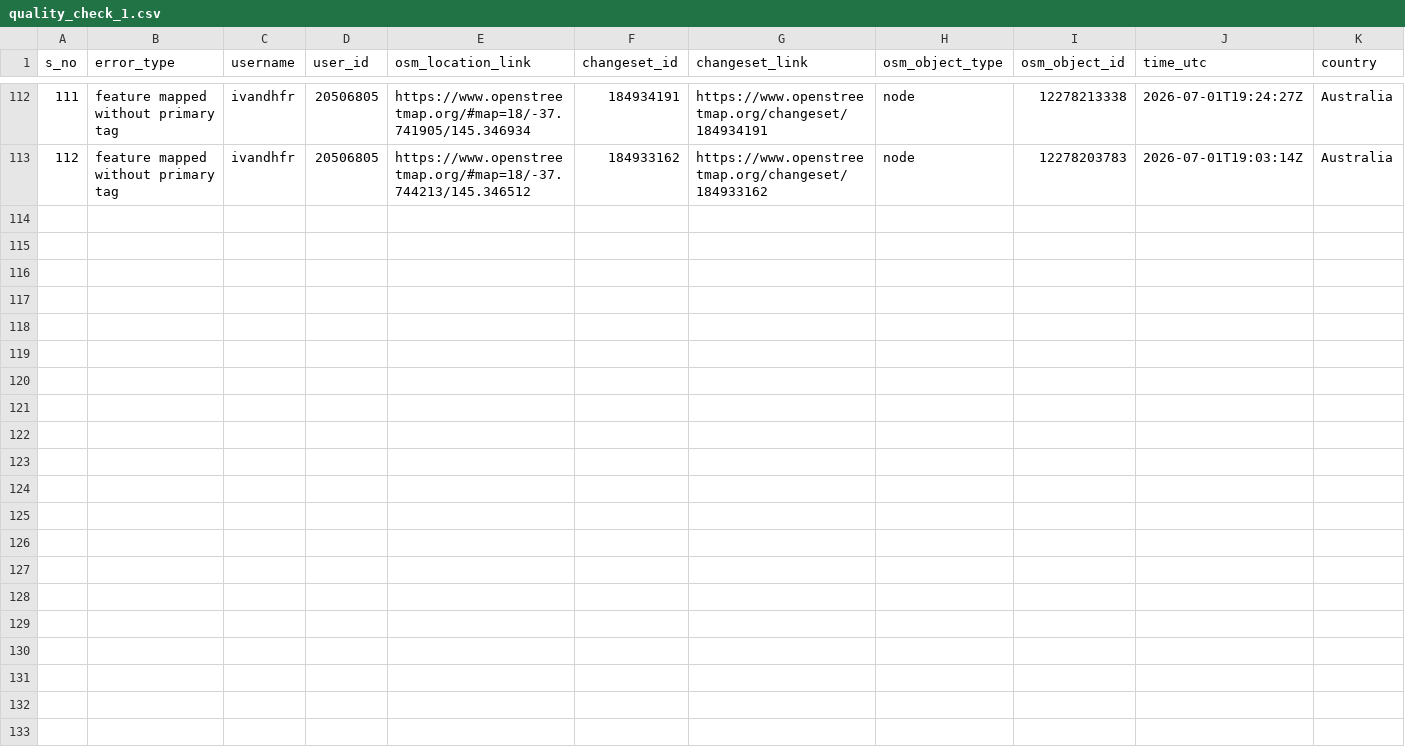
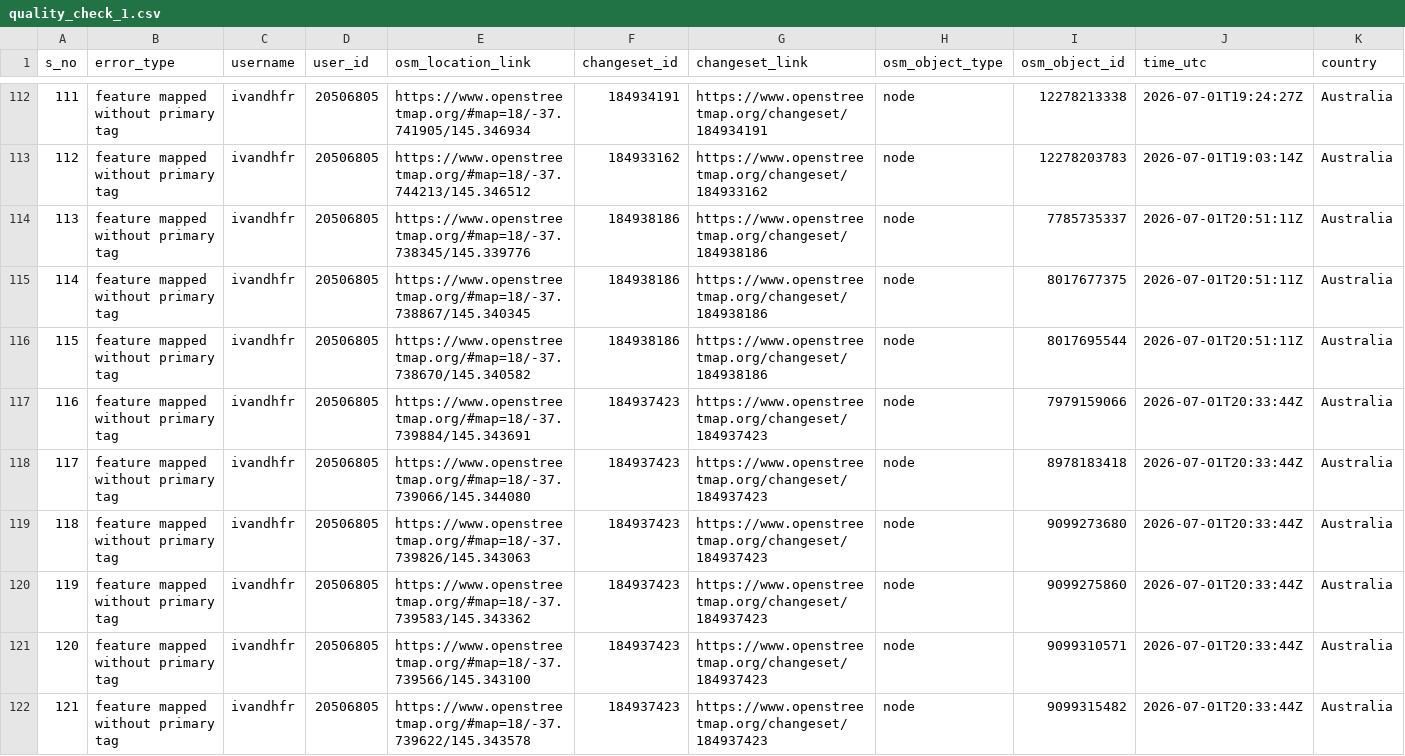
Before and after one commit to KingVik-Planet/OSM_QC_MapCupAPAC2026, a CSV file: data/quality_check_1.csv, drawn as a sheet; only a part is shown, gaps mark what is left out; rows hold the shown columns only; the diff names each change by its address in the sheet, - before the commit and + after, or states it on an @@ line.

```diff
--- a/data/quality_check_1.csv
+++ b/data/quality_check_1.csv
+row 114: 113 | feature mapped without primary tag | ivandhfr | 20506805 | https://www.openstreetmap.org/#map=18/-37.738345/145.339776 | 184938186 | https://www.openstreetmap.org/changeset/184938186 | node | 7785735337 | 2026-07-01T20:51:11Z | Australia
+row 115: 114 | feature mapped without primary tag | ivandhfr | 20506805 | https://www.openstreetmap.org/#map=18/-37.738867/145.340345 | 184938186 | https://www.openstreetmap.org/changeset/184938186 | node | 8017677375 | 2026-07-01T20:51:11Z | Australia
+row 116: 115 | feature mapped without primary tag | ivandhfr | 20506805 | https://www.openstreetmap.org/#map=18/-37.738670/145.340582 | 184938186 | https://www.openstreetmap.org/changeset/184938186 | node | 8017695544 | 2026-07-01T20:51:11Z | Australia
+row 117: 116 | feature mapped without primary tag | ivandhfr | 20506805 | https://www.openstreetmap.org/#map=18/-37.739884/145.343691 | 184937423 | https://www.openstreetmap.org/changeset/184937423 | node | 7979159066 | 2026-07-01T20:33:44Z | Australia
+row 118: 117 | feature mapped without primary tag | ivandhfr | 20506805 | https://www.openstreetmap.org/#map=18/-37.739066/145.344080 | 184937423 | https://www.openstreetmap.org/changeset/184937423 | node | 8978183418 | 2026-07-01T20:33:44Z | Australia
+row 119: 118 | feature mapped without primary tag | ivandhfr | 20506805 | https://www.openstreetmap.org/#map=18/-37.739826/145.343063 | 184937423 | https://www.openstreetmap.org/changeset/184937423 | node | 9099273680 | 2026-07-01T20:33:44Z | Australia
+row 120: 119 | feature mapped without primary tag | ivandhfr | 20506805 | https://www.openstreetmap.org/#map=18/-37.739583/145.343362 | 184937423 | https://www.openstreetmap.org/changeset/184937423 | node | 9099275860 | 2026-07-01T20:33:44Z | Australia
+row 121: 120 | feature mapped without primary tag | ivandhfr | 20506805 | https://www.openstreetmap.org/#map=18/-37.739566/145.343100 | 184937423 | https://www.openstreetmap.org/changeset/184937423 | node | 9099310571 | 2026-07-01T20:33:44Z | Australia
+row 122: 121 | feature mapped without primary tag | ivandhfr | 20506805 | https://www.openstreetmap.org/#map=18/-37.739622/145.343578 | 184937423 | https://www.openstreetmap.org/changeset/184937423 | node | 9099315482 | 2026-07-01T20:33:44Z | Australia
```
Also changed, not shown: 3 other files.
